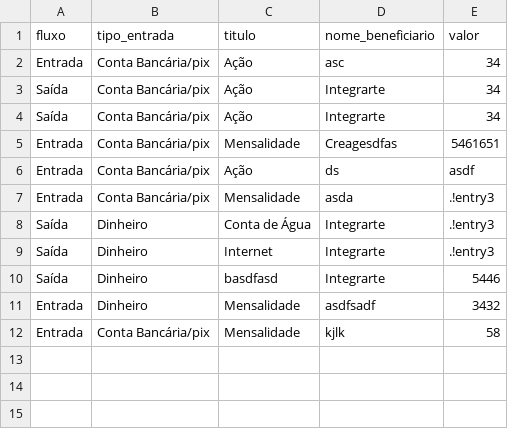
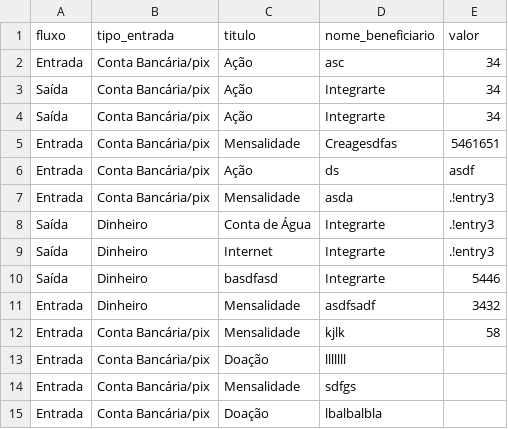
Before and after one commit to juliocezar2310/Projeto-integrarte, a CSV file: registro_integrarte.csv, drawn as a sheet.

```diff
--- a/registro_integrarte.csv
+++ b/registro_integrarte.csv
@@ -12 +12,4 @@ Entrada,Dinheiro,Mensalidade,asdfsadf,3432
 Entrada,Conta Bancária/pix,Mensalidade,kjlk,58
+Entrada,Conta Bancária/pix,Doação,lllllll,
+Entrada,Conta Bancária/pix,Mensalidade,sdfgs,
+Entrada,Conta Bancária/pix,Doação,lbalbalbla,
```
Also changed, not shown: 5 other files.
